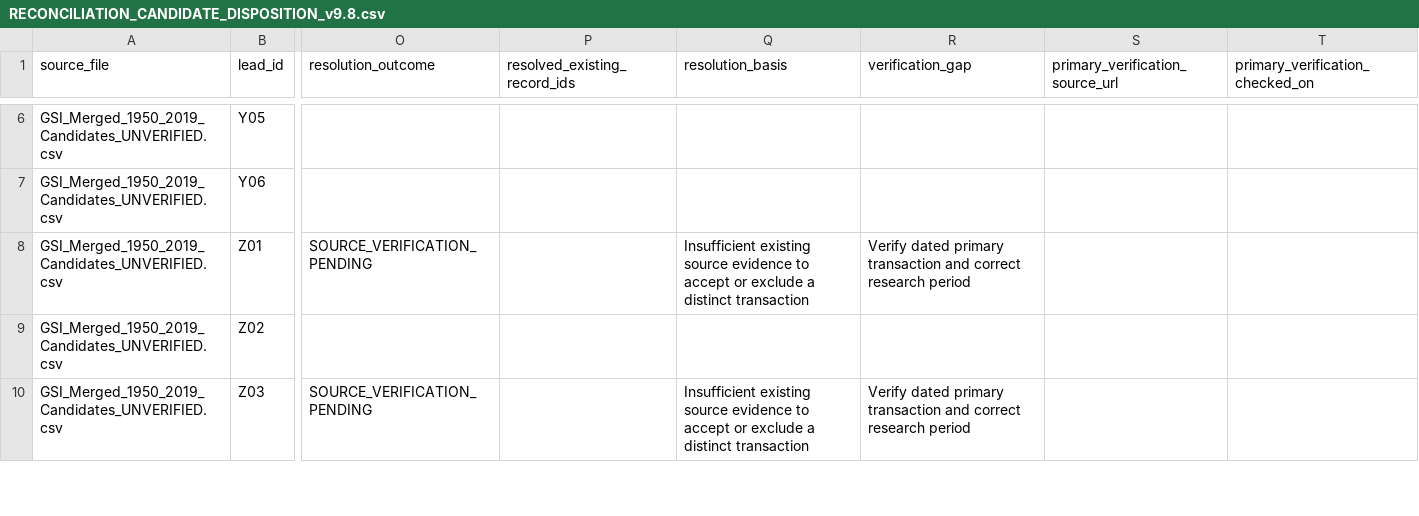
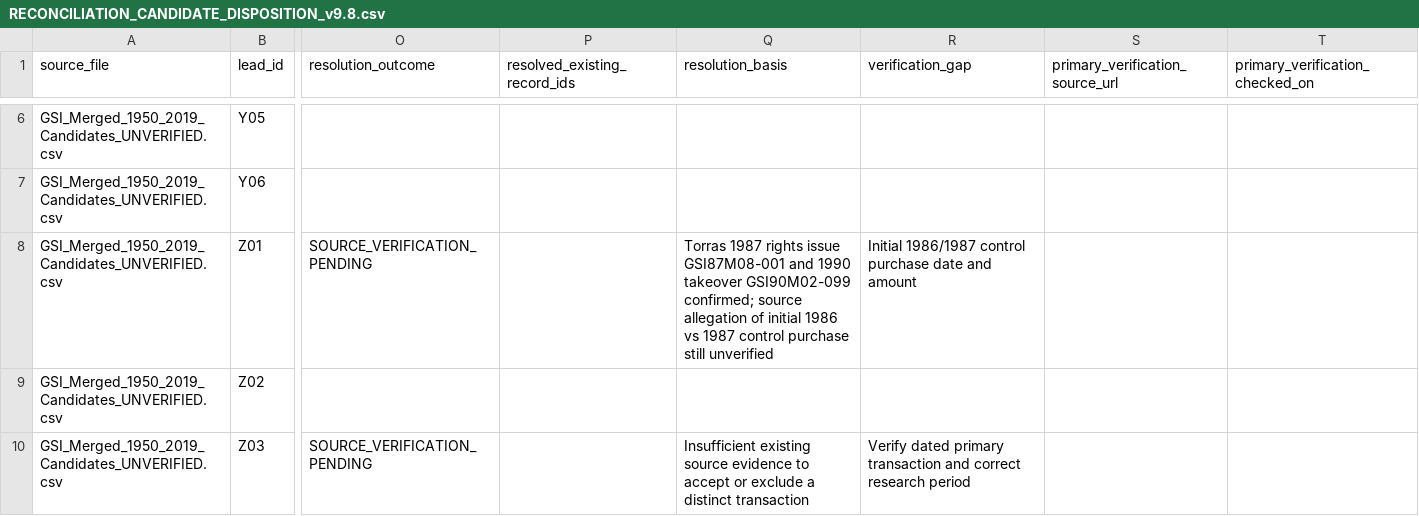
Before and after one commit to unikmo/GSI, a CSV file: database/RECONCILIATION_CANDIDATE_DISPOSITION_v9.8.csv, drawn as a sheet; only a part is shown, gaps mark what is left out; the diff covers the shown part only; the diff names each change by its address in the sheet, - before the commit and + after, or states it on an @@ line.

Commit message:
Reconcile Landmark Dividend and PIC dates; preserve RBS and Torras partial-source holds

```diff
--- a/database/RECONCILIATION_CANDIDATE_DISPOSITION_v9.8.csv
+++ b/database/RECONCILIATION_CANDIDATE_DISPOSITION_v9.8.csv
-Q8 (resolution_basis): Insufficient existing source evidence to accept or exclude a distinct transaction
+Q8 (resolution_basis): Torras 1987 rights issue GSI87M08-001 and 1990 takeover GSI90M02-099 confirmed; source allegation of initial 1986 vs 1987 control purchase still unverified
-R8 (verification_gap): Verify dated primary transaction and correct research period
+R8 (verification_gap): Initial 1986/1987 control purchase date and amount
```
Also changed, not shown: 21 edited cells elsewhere in this file.
